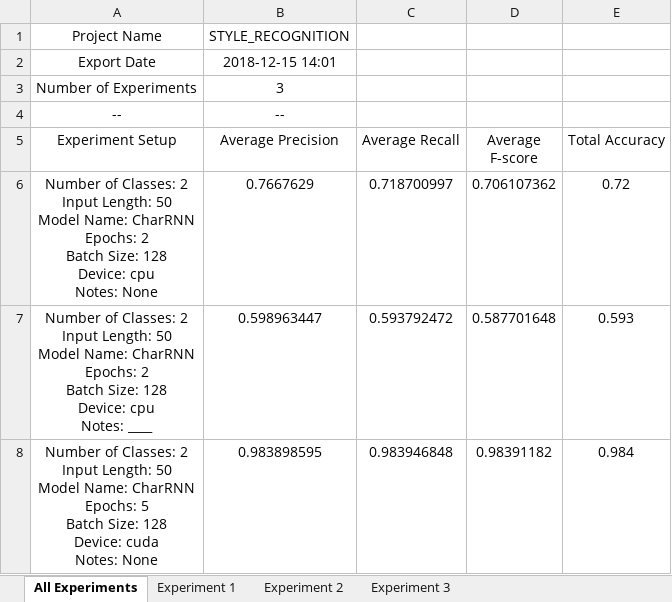
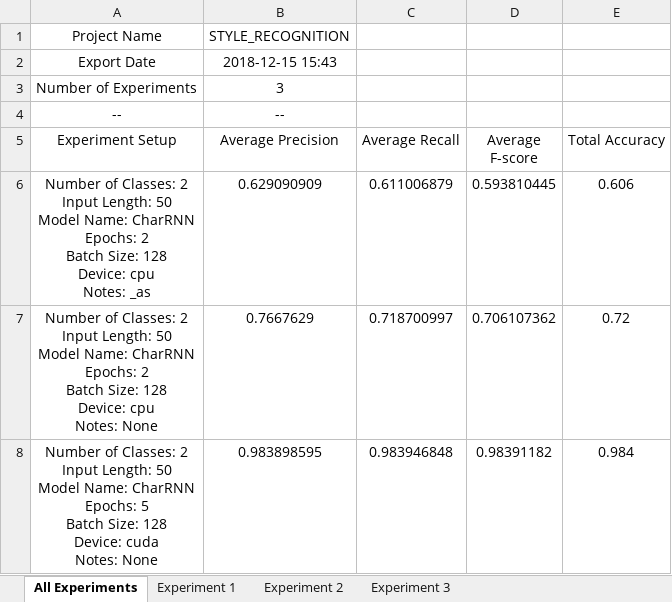
Before and after one commit to AhmedHani/nlpeus, an Excel workbook: projects/style_recognition/experiments.xlsx, sheet All Experiments, drawn as a sheet; values as stored, in another font and other column widths than the file's, no borders; removed rows and columns are numbered as before the commit, all else as after; ↵ is a line break in a cell; the diff names each change by its address in the sheet, - before the commit and + after, or states it on an @@ line.

```diff
--- a/projects/style_recognition/experiments.xlsx (sheet All Experiments)
+++ b/projects/style_recognition/experiments.xlsx (sheet All Experiments)
-B2 (Average Precision): 2018-12-15 14:01
+B2 (Average Precision): 2018-12-15 15:43
+row 6: Number of Classes: 2 ↵ Input Length: 50 ↵ Model Name: CharRNN ↵ Epochs: 2 ↵ Batch Size: 128 ↵ Device: cpu ↵ Notes: _as | 0.629090909 | 0.611006879 | 0.593810445 | 0.606
-row 7: Number of Classes: 2 ↵ Input Length: 50 ↵ Model Name: CharRNN ↵ Epochs: 2 ↵ Batch Size: 128 ↵ Device: cpu ↵ Notes: ____ | 0.598963447 | 0.593792472 | 0.587701648 | 0.593
```
Also changed, not shown: sheet Experiment 1, sheet Experiment 2, 4 other files.
